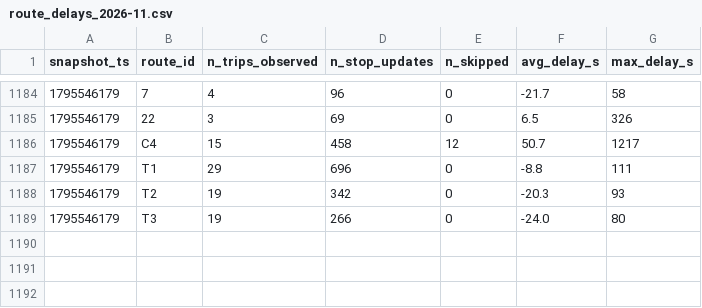
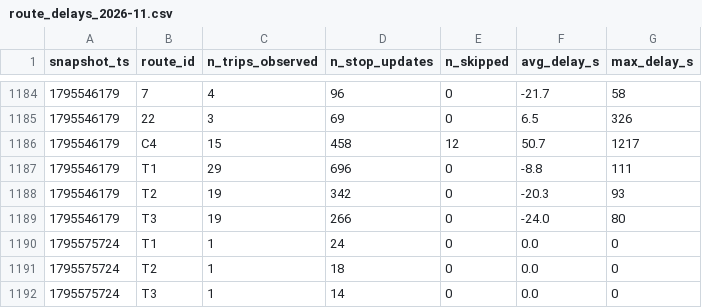
Before and after one commit to mayahamdy/smart-mobility-lemans, a CSV file: data/history/route_delays_2026-11.csv, drawn as a sheet; only a part is shown, gaps mark what is left out; the diff names each change by its address in the sheet, - before the commit and + after, or states it on an @@ line.

```diff
--- a/data/history/route_delays_2026-11.csv
+++ b/data/history/route_delays_2026-11.csv
+row 1190: 1795575724 | T1 | 1 | 24 | 0 | 0.0 | 0
+row 1191: 1795575724 | T2 | 1 | 18 | 0 | 0.0 | 0
+row 1192: 1795575724 | T3 | 1 | 14 | 0 | 0.0 | 0
```
Also changed, not shown: 1 other file.
